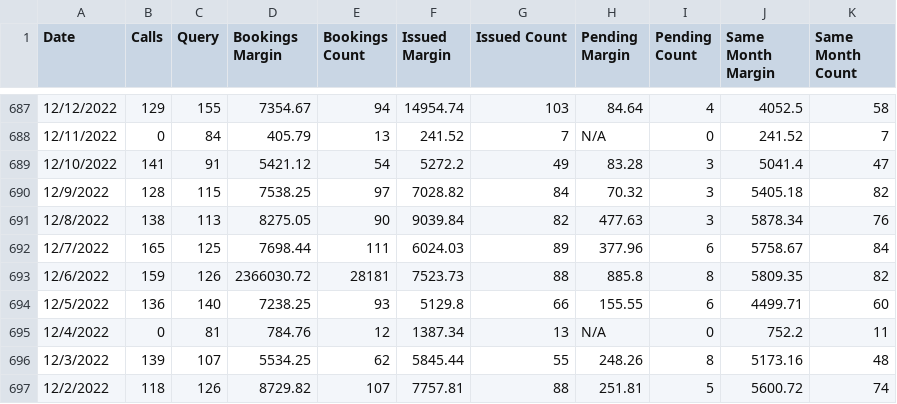
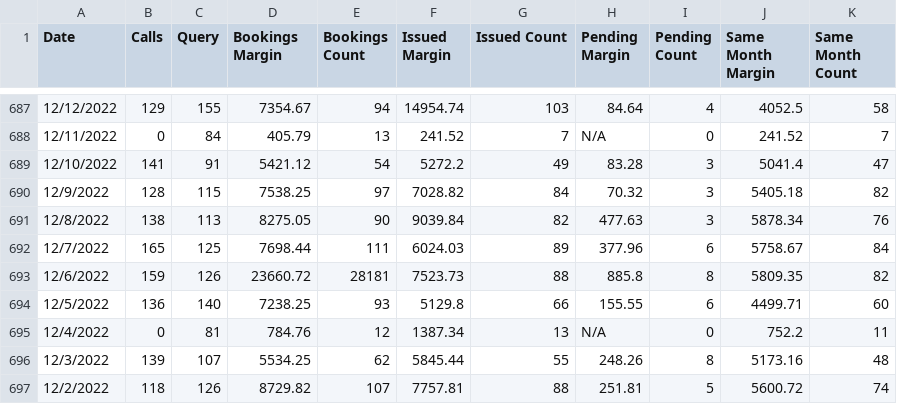
Before and after one commit to Jazib-2004/FinForecastHub-FYDP, a CSV file: Core-AI Financial Forecasting Module/Datasets/oldbookings-daywise.csv, drawn as a sheet; only a part is shown, gaps mark what is left out.

```diff
--- a/Core-AI Financial Forecasting Module/Datasets/oldbookings-daywise.csv
+++ b/Core-AI Financial Forecasting Module/Datasets/oldbookings-daywise.csv
@@ -692,3 +692,3 @@
 12/7/2022,165,125,7698.44,111,6024.03,89,377.96,6,5758.67,84
-12/6/2022,159,126,2366030.72,28181,7523.73,88,885.8,8,5809.35,82
+12/6/2022,159,126,23660.72,28181,7523.73,88,885.8,8,5809.35,82
 12/5/2022,136,140,7238.25,93,5129.8,66,155.55,6,4499.71,60
```
Also changed, not shown: Core-AI Financial Forecasting Module/Datasets/Truck_sales_tiny.csv, 43 other files.
